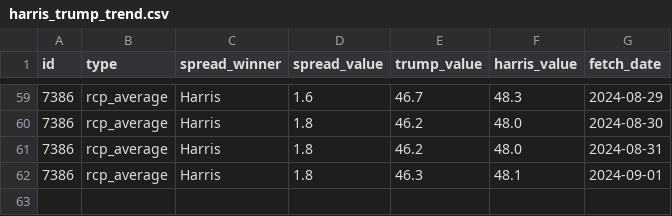
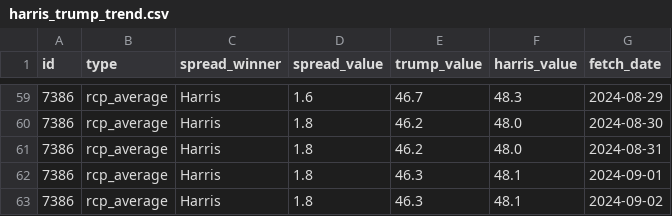
Before and after one commit to stiles/polls, a CSV file: data/polls_avg/_trend/harris_trump_trend.csv, drawn as a sheet; only a part is shown, gaps mark what is left out.

```diff
--- a/data/polls_avg/_trend/harris_trump_trend.csv
+++ b/data/polls_avg/_trend/harris_trump_trend.csv
@@ -62 +62,2 @@ id,type,spread_winner,spread_value,trump_value,harris_value,fetch_date
 7386,rcp_average,Harris,1.8,46.3,48.1,2024-09-01
+7386,rcp_average,Harris,1.8,46.3,48.1,2024-09-02
```
Also changed, not shown: 6 other files.
